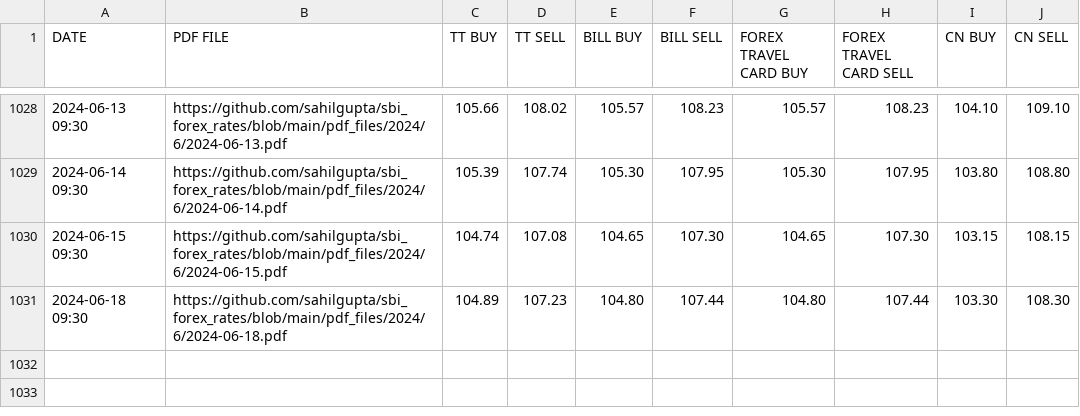
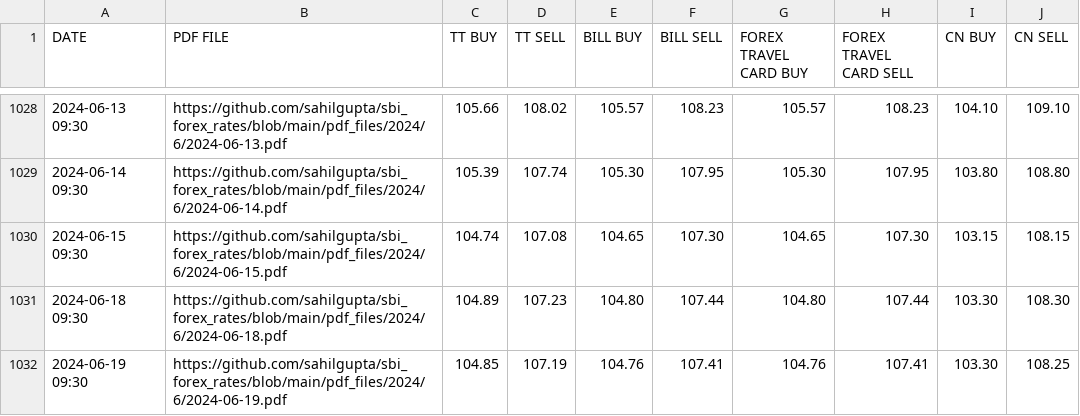
Before and after one commit to sahilgupta/sbi-fx-ratekeeper, a CSV file: csv_files/SBI_REFERENCE_RATES_GBP.csv, drawn as a sheet; only a part is shown, gaps mark what is left out.

```diff
--- a/csv_files/SBI_REFERENCE_RATES_GBP.csv
+++ b/csv_files/SBI_REFERENCE_RATES_GBP.csv
@@ -1031 +1031,2 @@ DATE,PDF FILE,TT BUY,TT SELL,BILL BUY,BILL SELL,FOREX TRAVEL CARD BUY,FOREX TRAV
 2024-06-18 09:30,https://github.com/sahilgupta/sbi_forex_rates/blob/main/pdf_files/2024/6/2024-06-18.pdf,104.89,107.23,104.80,107.44,104.80,107.44,103.30,108.30
+2024-06-19 09:30,https://github.com/sahilgupta/sbi_forex_rates/blob/main/pdf_files/2024/6/2024-06-19.pdf,104.85,107.19,104.76,107.41,104.76,107.41,103.30,108.25
```
Also changed, not shown: csv_files/SBI_REFERENCE_RATES_AED.csv, csv_files/SBI_REFERENCE_RATES_AUD.csv, 28 other files.
